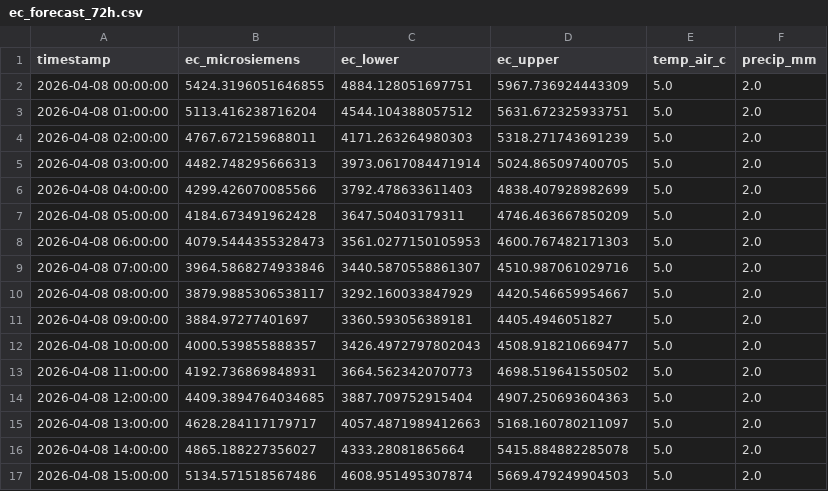
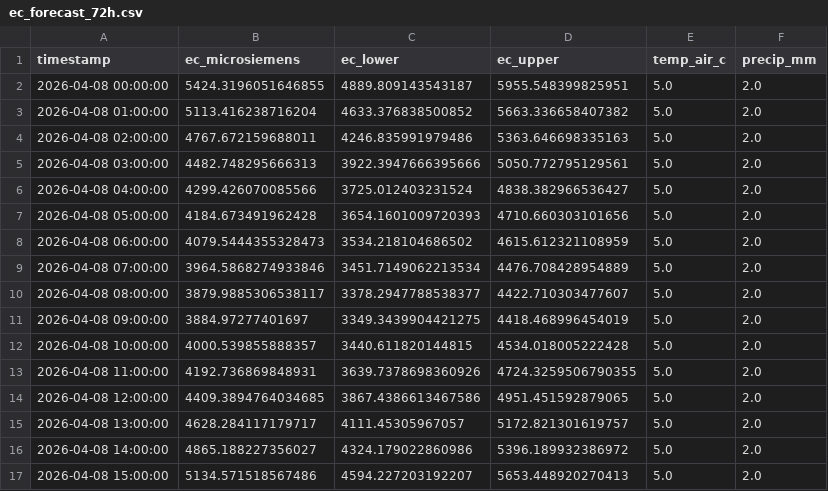
Before and after one commit to Assasin164th/Geopas, a CSV file: Общак/Наработки2/Способ1/ec_forecast_72h.csv, drawn as a sheet; only a part is shown; the diff covers the shown part only.

```diff
--- a/Общак/Наработки2/Способ1/ec_forecast_72h.csv
+++ b/Общак/Наработки2/Способ1/ec_forecast_72h.csv
@@ -1,17 +1,17 @@
 timestamp,ec_microsiemens,ec_lower,ec_upper,temp_air_c,precip_mm
-2026-04-08 00:00:00,5424.3196051646855,4884.128051697751,5967.736924443309,5.0,2.0
-2026-04-08 01:00:00,5113.416238716204,4544.104388057512,5631.672325933751,5.0,2.0
-2026-04-08 02:00:00,4767.672159688011,4171.263264980303,5318.271743691239,5.0,2.0
-2026-04-08 03:00:00,4482.748295666313,3973.0617084471914,5024.865097400705,5.0,2.0
-2026-04-08 04:00:00,4299.426070085566,3792.478633611403,4838.407928982699,5.0,2.0
-2026-04-08 05:00:00,4184.673491962428,3647.50403179311,4746.463667850209,5.0,2.0
-2026-04-08 06:00:00,4079.5444355328473,3561.0277150105953,4600.767482171303,5.0,2.0
-2026-04-08 07:00:00,3964.5868274933846,3440.5870558861307,4510.987061029716,5.0,2.0
-2026-04-08 08:00:00,3879.9885306538117,3292.160033847929,4420.546659954667,5.0,2.0
-2026-04-08 09:00:00,3884.97277401697,3360.593056389181,4405.4946051827,5.0,2.0
-2026-04-08 10:00:00,4000.539855888357,3426.4972797802043,4508.918210669477,5.0,2.0
-2026-04-08 11:00:00,4192.736869848931,3664.562342070773,4698.519641550502,5.0,2.0
-2026-04-08 12:00:00,4409.3894764034685,3887.709752915404,4907.250693604363,5.0,2.0
-2026-04-08 13:00:00,4628.284117179717,4057.4871989412663,5168.160780211097,5.0,2.0
-2026-04-08 14:00:00,4865.188227356027,4333.28081865664,5415.884882285078,5.0,2.0
-2026-04-08 15:00:00,5134.571518567486,4608.951495307874,5669.479249904503,5.0,2.0
+2026-04-08 00:00:00,5424.3196051646855,4889.809143543187,5955.548399825951,5.0,2.0
+2026-04-08 01:00:00,5113.416238716204,4633.376838500852,5663.336658407382,5.0,2.0
+2026-04-08 02:00:00,4767.672159688011,4246.835991979486,5363.646698335163,5.0,2.0
+2026-04-08 03:00:00,4482.748295666313,3922.3947666395666,5050.772795129561,5.0,2.0
+2026-04-08 04:00:00,4299.426070085566,3725.012403231524,4838.382966536427,5.0,2.0
+2026-04-08 05:00:00,4184.673491962428,3654.1601009720393,4710.660303101656,5.0,2.0
+2026-04-08 06:00:00,4079.5444355328473,3534.218104686502,4615.612321108959,5.0,2.0
+2026-04-08 07:00:00,3964.5868274933846,3451.7149062213534,4476.708428954889,5.0,2.0
+2026-04-08 08:00:00,3879.9885306538117,3378.2947788538377,4422.710303477607,5.0,2.0
+2026-04-08 09:00:00,3884.97277401697,3349.3439904421275,4418.468996454019,5.0,2.0
+2026-04-08 10:00:00,4000.539855888357,3440.611820144815,4534.018005222428,5.0,2.0
+2026-04-08 11:00:00,4192.736869848931,3639.7378698360926,4724.3259506790355,5.0,2.0
+2026-04-08 12:00:00,4409.3894764034685,3867.4386613467586,4951.451592879065,5.0,2.0
+2026-04-08 13:00:00,4628.284117179717,4111.45305967057,5172.821301619757,5.0,2.0
+2026-04-08 14:00:00,4865.188227356027,4324.179022860986,5396.189932386972,5.0,2.0
+2026-04-08 15:00:00,5134.571518567486,4594.227203192207,5653.448920270413,5.0,2.0
```
Also changed, not shown: 112 edited cells elsewhere in this file, 9 other files.
